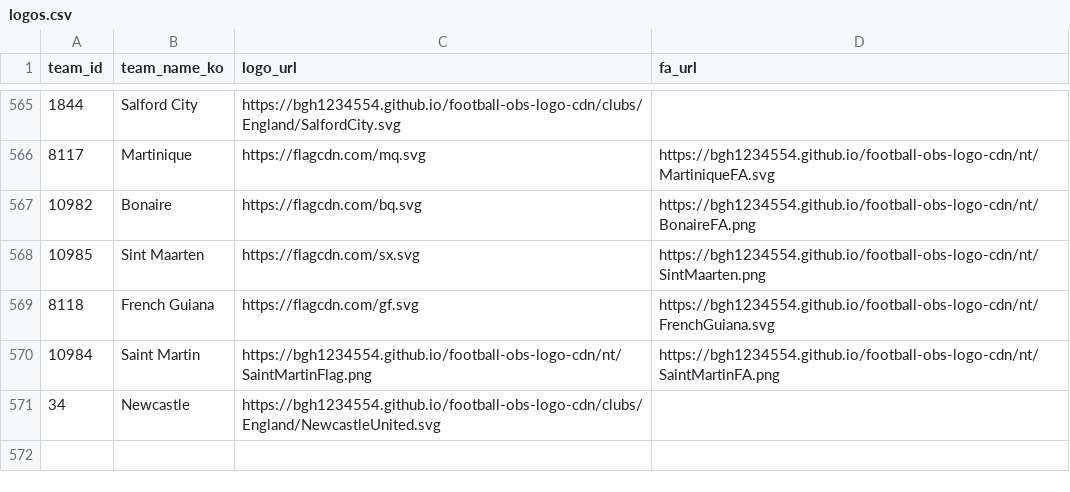
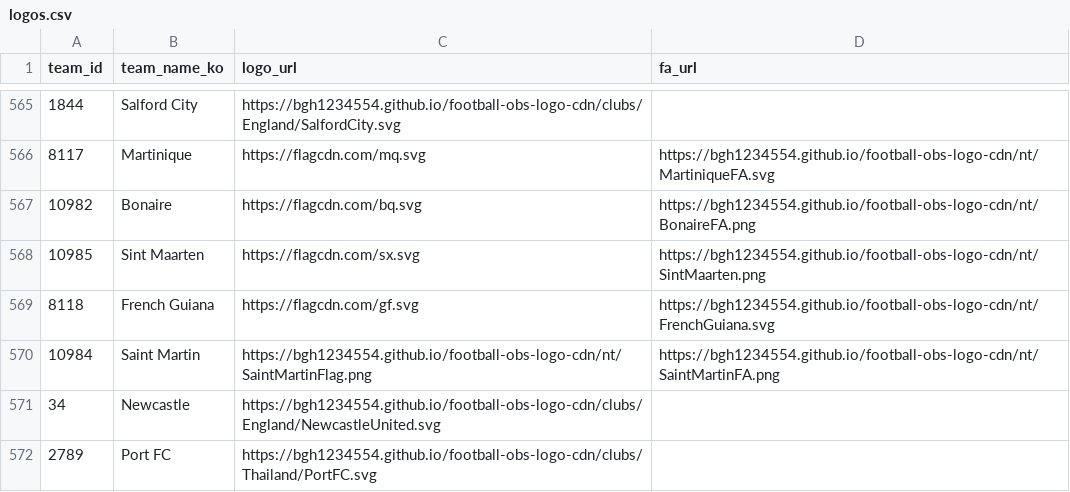
Before and after one commit to bgh1234554/football-obs-backend, a CSV file: src/main/resources/data/logos.csv, drawn as a sheet; only a part is shown, gaps mark what is left out.

```diff
--- a/src/main/resources/data/logos.csv
+++ b/src/main/resources/data/logos.csv
@@ -571 +571,2 @@ team_id, team_name_ko, logo_url, fa_url
 34,Newcastle,https://bgh1234554.github.io/football-obs-logo-cdn/clubs/England/NewcastleUnited.svg
+2789,Port FC,https://bgh1234554.github.io/football-obs-logo-cdn/clubs/Thailand/PortFC.svg
```
Also changed, not shown: src/main/resources/data/coaches.csv, src/main/resources/data/venues.csv, 1 other file.
